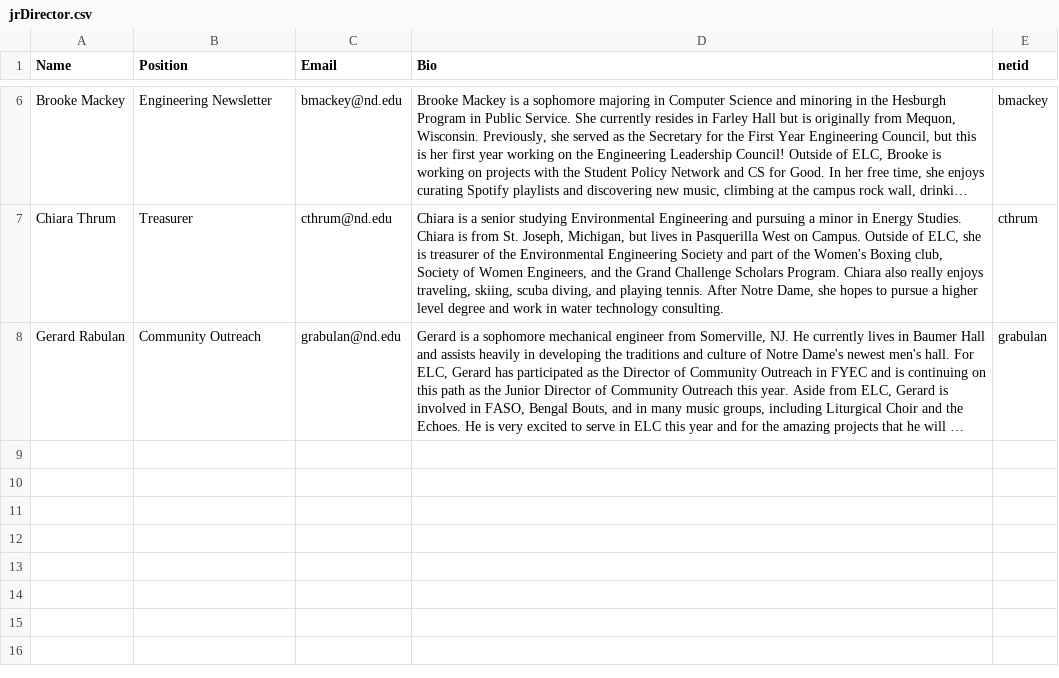
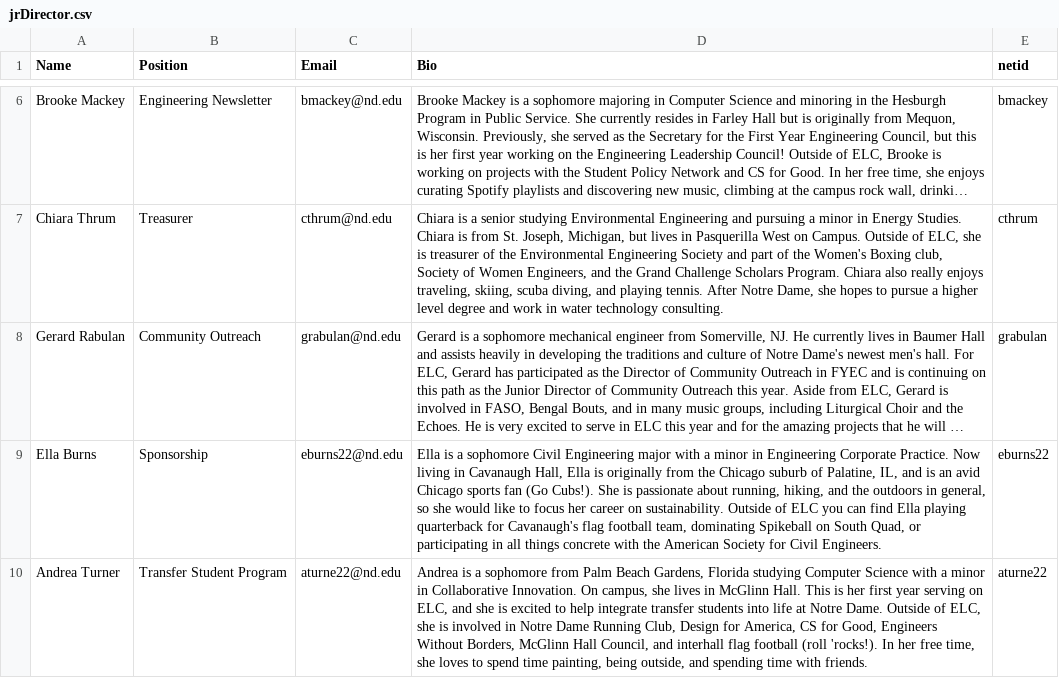
Before and after one commit to oliviazino/elc-website, a CSV file: _data/jrDirector.csv, drawn as a sheet; only a part is shown, gaps mark what is left out; long unchanged cells end in …; the diff names each change by its address in the sheet, - before the commit and + after, or states it on an @@ line.

```diff
--- a/_data/jrDirector.csv
+++ b/_data/jrDirector.csv
+row 9: Ella Burns | Sponsorship | eburns22@nd.edu | Ella is a sophomore Civil Engineering major with a minor in Engineering Corporate Practice. Now living in Cavanaugh Hall, Ella is originally from the Chicago suburb of Palatine, IL, and is an avid Chicago sports fan (Go Cubs!). She is passionate about running, hiking, and the outdoors in general, so she would like to focus her career on sustainability. Outside of ELC you can find Ella playing quarterback for Cavanaugh's flag football team, dominating Spikeball on South Quad, or participating in all things concrete with the American Society for Civil Engineers. | eburns22
+row 10: Andrea Turner | Transfer Student Program | aturne22@nd.edu | Andrea is a sophomore from Palm Beach Gardens, Florida studying Computer Science with a minor in Collaborative Innovation. On campus, she lives in McGlinn Hall. This is her first year serving on ELC, and she is excited to help integrate transfer students into life at Notre Dame. Outside of ELC, she is involved in Notre Dame Running Club, Design for America, CS for Good, Engineers Without Borders, McGlinn Hall Council, and interhall flag football (roll 'rocks!). In her free time, she loves to spend time painting, being outside, and spending time with friends. | aturne22
```
Also changed, not shown: 4 other files.
